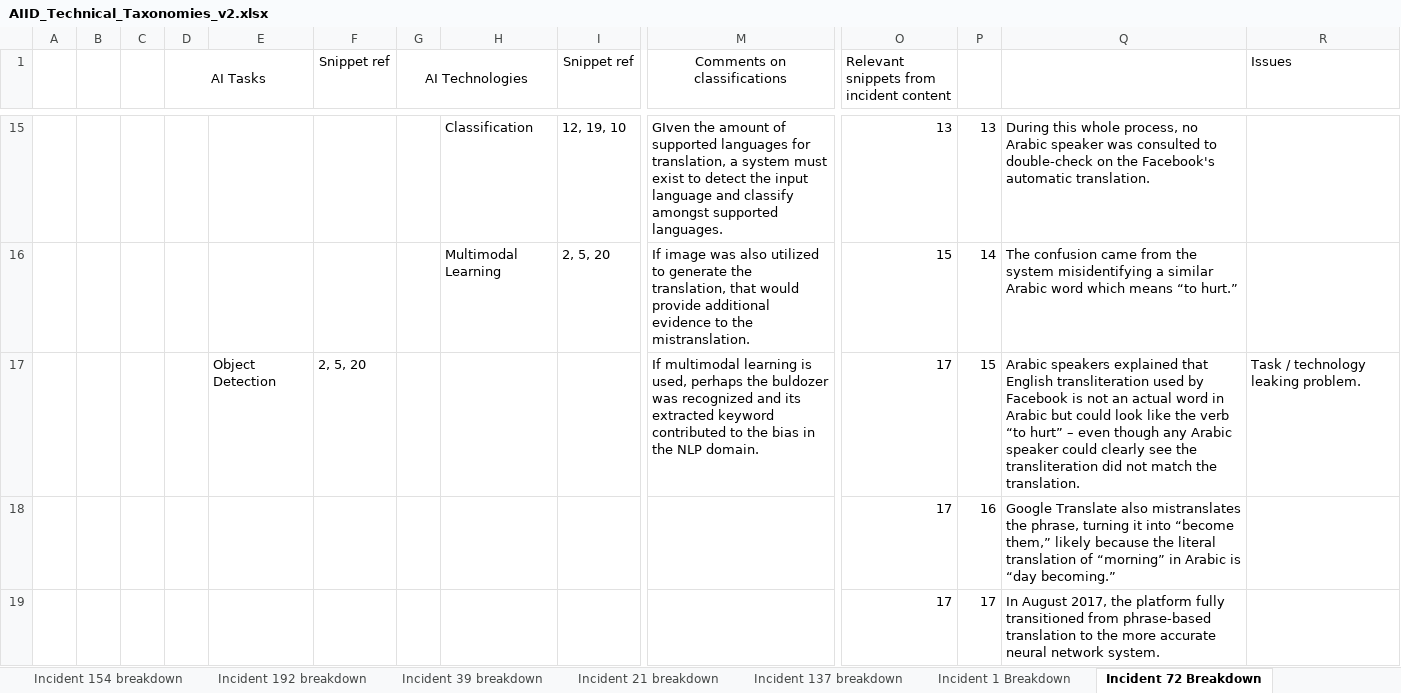
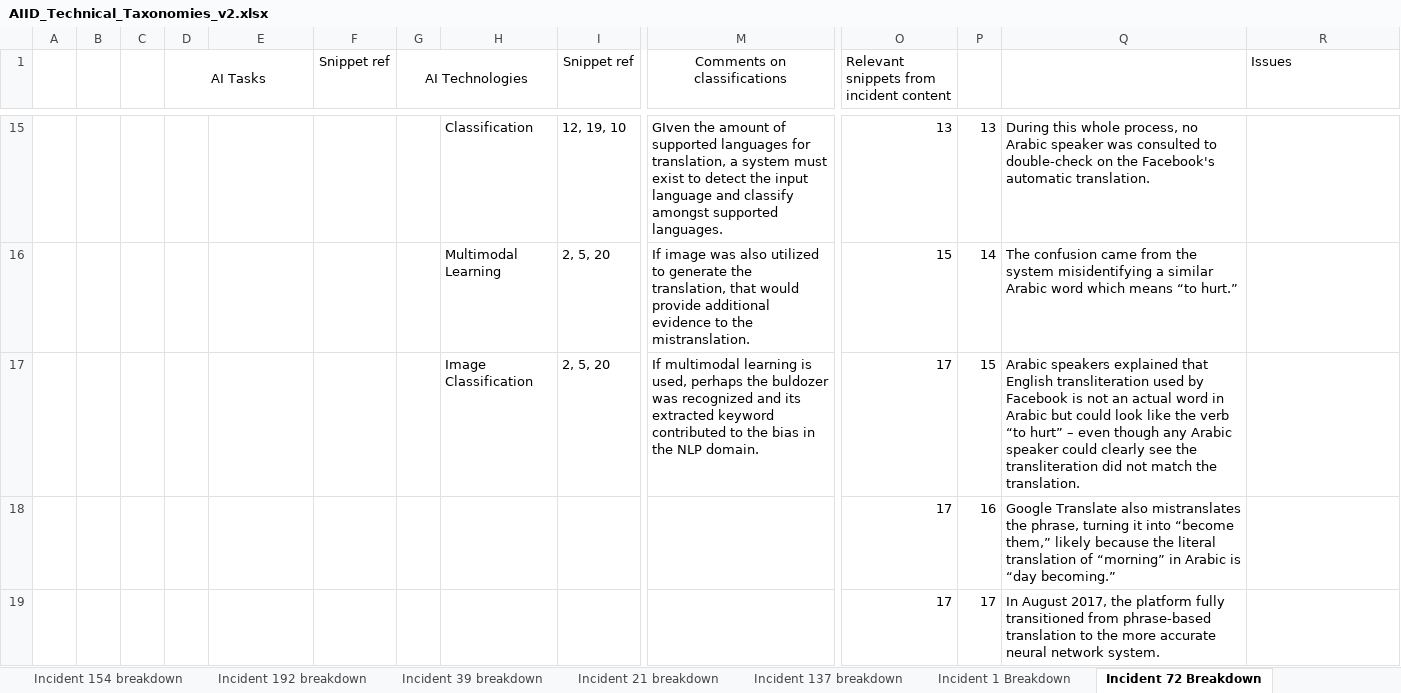
Before and after one commit to npit/aiid-taxonomies, an Excel workbook: v2/AIID_Technical_Taxonomies_v2.xlsx, sheet Incident 72 Breakdown, drawn as a sheet; only a part is shown, gaps mark what is left out; values as stored, in another font and other column widths than the file's, no borders; removed rows and columns are numbered as before the commit, all else as after; rows hold the shown columns only; the diff names each change by its address in the sheet, - before the commit and + after, or states it on an @@ line.

```diff
--- a/v2/AIID_Technical_Taxonomies_v2.xlsx (sheet Incident 72 Breakdown)
+++ b/v2/AIID_Technical_Taxonomies_v2.xlsx (sheet Incident 72 Breakdown)
-row 17:  |  |  |  | Object Detection | 2, 5, 20 |  |  |  | If multimodal learning is used, perhaps the buldozer was recognized and its extracted keyword contributed to the bias in the NLP domain. | 17 | 15 | Arabic speakers explained that English transliteration used by Facebook is not an actual word in Arabic but could look like the verb “to hurt” – even though any Arabic speaker could clearly see the transliteration did not match the translation. | Task / technology leaking problem.
+row 17:  |  |  |  |  |  |  | Image Classification | 2, 5, 20 | If multimodal learning is used, perhaps the buldozer was recognized and its extracted keyword contributed to the bias in the NLP domain. | 17 | 15 | Arabic speakers explained that English transliteration used by Facebook is not an actual word in Arabic but could look like the verb “to hurt” – even though any Arabic speaker could clearly see the transliteration did not match the translation.
```
Also changed, not shown: sheet Incident 192 breakdown, sheet Incident 27 breakdown, sheet Incident 74 breakdown, sheet Incident 240 breakdown, sheet Incident 46 breakdown, sheet Incident 31 breakdown, 9 more sheets, 5 other files.
